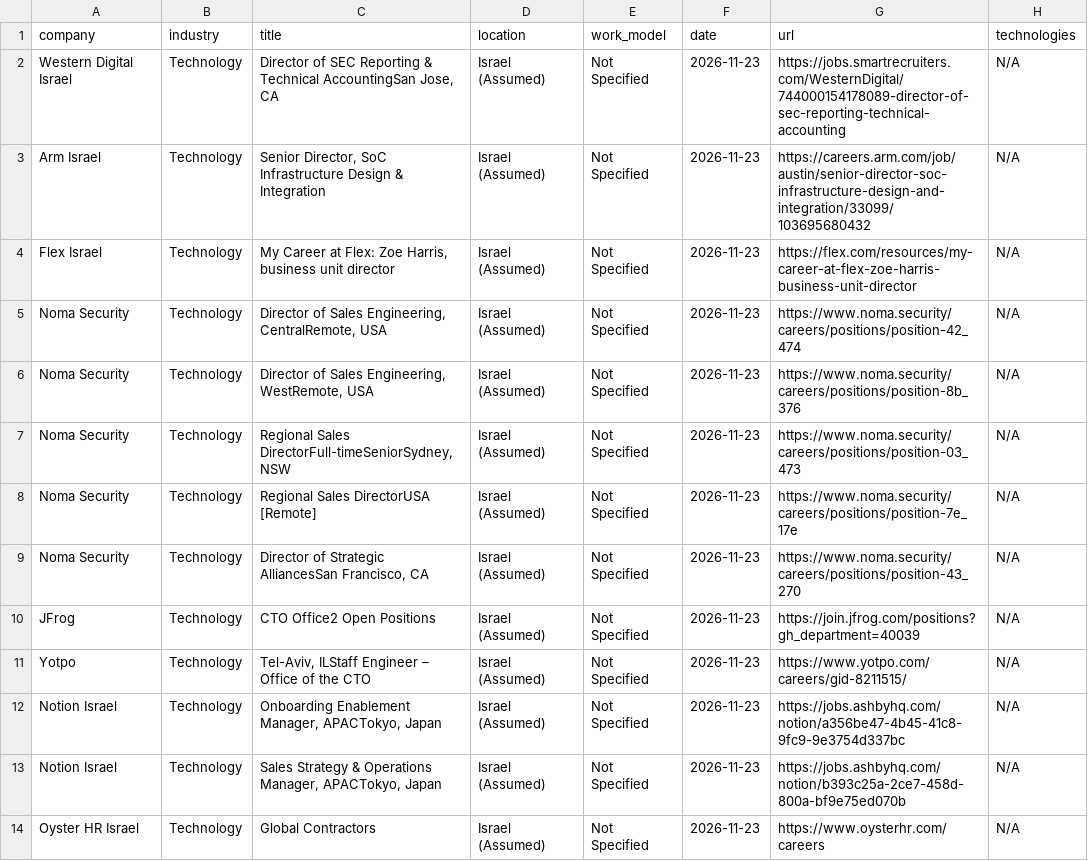
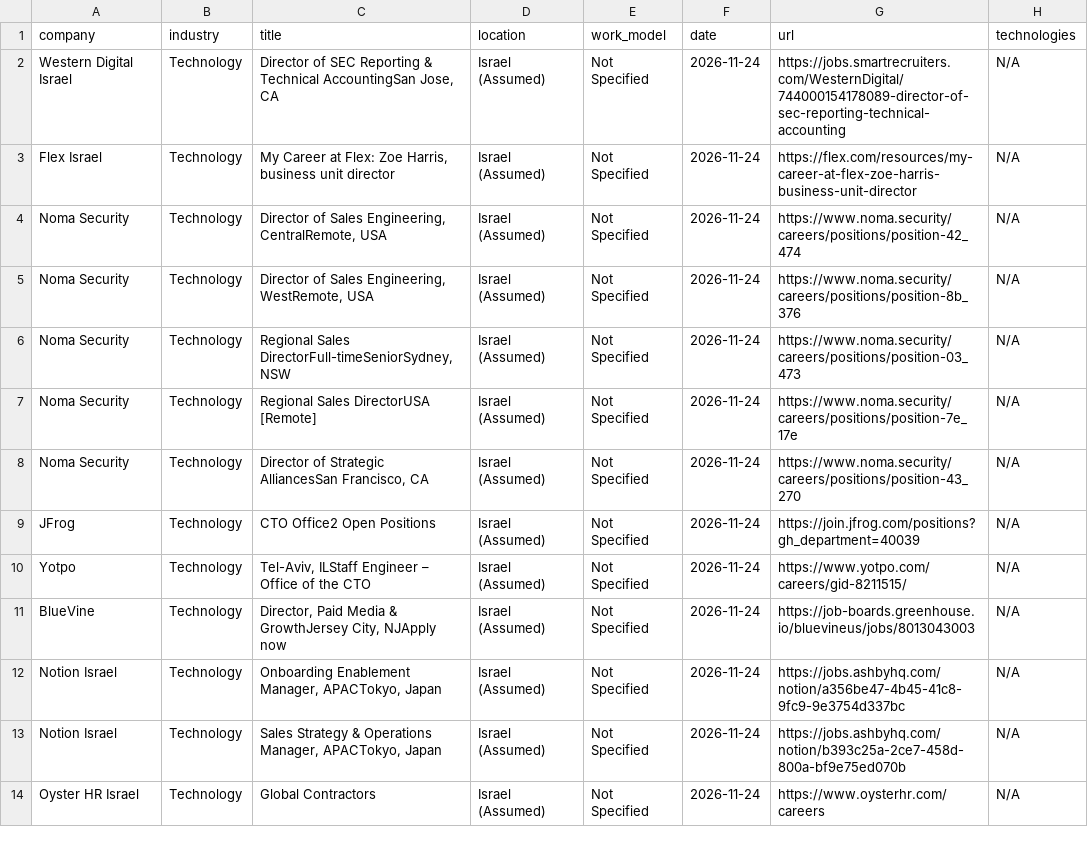
Before and after one commit to SKleeblatt/Kleeblatt-job-board, a CSV file: jobs/Executive_R&D.csv, drawn as a sheet; only a part is shown; the diff covers the shown part only.

```diff
--- a/jobs/Executive_R&D.csv
+++ b/jobs/Executive_R&D.csv
@@ -1,14 +1,14 @@
 company,industry,title,location,work_model,date,url,technologies
-Western Digital Israel,Technology,"Director of SEC Reporting & Technical AccountingSan Jose, CA",Israel (Assumed),Not Specified,2026-11-23,https://jobs.smartrecruiters.com/WesternDigital/744000154178089-director-of-sec-reporting-technical-accounting,N/A
-Arm Israel,Technology,"Senior Director, SoC Infrastructure Design & Integration",Israel (Assumed),Not Specified,2026-11-23,https://careers.arm.com/job/austin/senior-director-soc-infrastructure-design-and-integration/33099/103695680432,N/A
-Flex Israel,Technology,"My Career at Flex: Zoe Harris, business unit director",Israel (Assumed),Not Specified,2026-11-23,https://flex.com/resources/my-career-at-flex-zoe-harris-business-unit-director,N/A
-Noma Security,Technology,"Director of Sales Engineering, CentralRemote, USA",Israel (Assumed),Not Specified,2026-11-23,https://www.noma.security/careers/positions/position-42_474,N/A
-Noma Security,Technology,"Director of Sales Engineering, WestRemote, USA",Israel (Assumed),Not Specified,2026-11-23,https://www.noma.security/careers/positions/position-8b_376,N/A
-Noma Security,Technology,"Regional Sales DirectorFull-timeSeniorSydney, NSW",Israel (Assumed),Not Specified,2026-11-23,https://www.noma.security/careers/positions/position-03_473,N/A
-Noma Security,Technology,Regional Sales DirectorUSA [Remote],Israel (Assumed),Not Specified,2026-11-23,https://www.noma.security/careers/positions/position-7e_17e,N/A
-Noma Security,Technology,"Director of Strategic AlliancesSan Francisco, CA",Israel (Assumed),Not Specified,2026-11-23,https://www.noma.security/careers/positions/position-43_270,N/A
-JFrog,Technology,CTO Office2 Open Positions,Israel (Assumed),Not Specified,2026-11-23,https://join.jfrog.com/positions?gh_department=40039,N/A
-Yotpo,Technology,"Tel-Aviv, ILStaff Engineer – Office of the CTO",Israel (Assumed),Not Specified,2026-11-23,https://www.yotpo.com/careers/gid-8211515/,N/A
-Notion Israel,Technology,"Onboarding Enablement Manager, APACTokyo, Japan",Israel (Assumed),Not Specified,2026-11-23,https://jobs.ashbyhq.com/notion/a356be47-4b45-41c8-9fc9-9e3754d337bc,N/A
-Notion Israel,Technology,"Sales Strategy & Operations Manager, APACTokyo, Japan",Israel (Assumed),Not Specified,2026-11-23,https://jobs.ashbyhq.com/notion/b393c25a-2ce7-458d-800a-bf9e75ed070b,N/A
-Oyster HR Israel,Technology,Global Contractors,Israel (Assumed),Not Specified,2026-11-23,https://www.oysterhr.com/careers,N/A
+Western Digital Israel,Technology,"Director of SEC Reporting & Technical AccountingSan Jose, CA",Israel (Assumed),Not Specified,2026-11-24,https://jobs.smartrecruiters.com/WesternDigital/744000154178089-director-of-sec-reporting-technical-accounting,N/A
+Flex Israel,Technology,"My Career at Flex: Zoe Harris, business unit director",Israel (Assumed),Not Specified,2026-11-24,https://flex.com/resources/my-career-at-flex-zoe-harris-business-unit-director,N/A
+Noma Security,Technology,"Director of Sales Engineering, CentralRemote, USA",Israel (Assumed),Not Specified,2026-11-24,https://www.noma.security/careers/positions/position-42_474,N/A
+Noma Security,Technology,"Director of Sales Engineering, WestRemote, USA",Israel (Assumed),Not Specified,2026-11-24,https://www.noma.security/careers/positions/position-8b_376,N/A
+Noma Security,Technology,"Regional Sales DirectorFull-timeSeniorSydney, NSW",Israel (Assumed),Not Specified,2026-11-24,https://www.noma.security/careers/positions/position-03_473,N/A
+Noma Security,Technology,Regional Sales DirectorUSA [Remote],Israel (Assumed),Not Specified,2026-11-24,https://www.noma.security/careers/positions/position-7e_17e,N/A
+Noma Security,Technology,"Director of Strategic AlliancesSan Francisco, CA",Israel (Assumed),Not Specified,2026-11-24,https://www.noma.security/careers/positions/position-43_270,N/A
+JFrog,Technology,CTO Office2 Open Positions,Israel (Assumed),Not Specified,2026-11-24,https://join.jfrog.com/positions?gh_department=40039,N/A
+Yotpo,Technology,"Tel-Aviv, ILStaff Engineer – Office of the CTO",Israel (Assumed),Not Specified,2026-11-24,https://www.yotpo.com/careers/gid-8211515/,N/A
+BlueVine,Technology,"Director, Paid Media & GrowthJersey City, NJApply now",Israel (Assumed),Not Specified,2026-11-24,https://job-boards.greenhouse.io/bluevineus/jobs/8013043003,N/A
+Notion Israel,Technology,"Onboarding Enablement Manager, APACTokyo, Japan",Israel (Assumed),Not Specified,2026-11-24,https://jobs.ashbyhq.com/notion/a356be47-4b45-41c8-9fc9-9e3754d337bc,N/A
+Notion Israel,Technology,"Sales Strategy & Operations Manager, APACTokyo, Japan",Israel (Assumed),Not Specified,2026-11-24,https://jobs.ashbyhq.com/notion/b393c25a-2ce7-458d-800a-bf9e75ed070b,N/A
+Oyster HR Israel,Technology,Global Contractors,Israel (Assumed),Not Specified,2026-11-24,https://www.oysterhr.com/careers,N/A
```
Also changed, not shown: 8 added rows and 17 edited cells elsewhere in this file, jobs/data_science.csv, jobs/other.csv, 16 other files.
